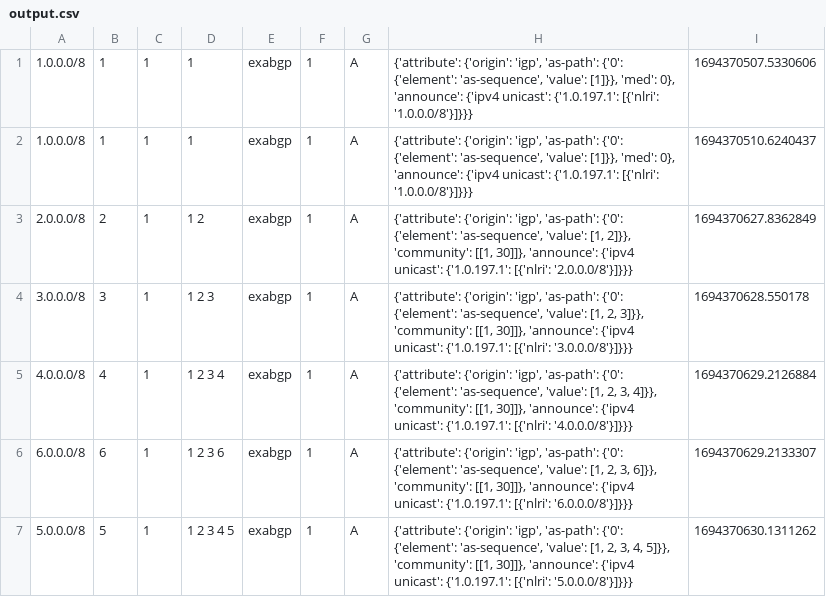
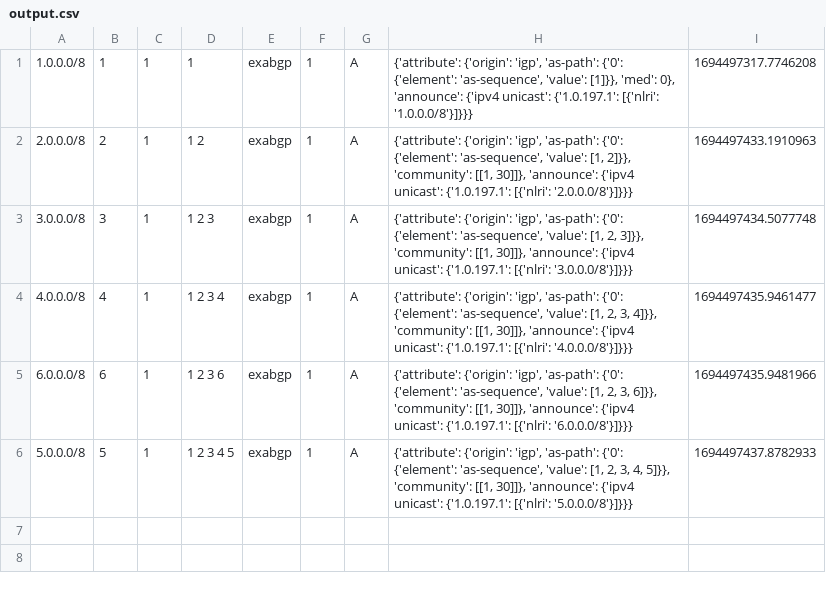
Before and after one commit to papastam/mini_internet_extention, a CSV file: platform/docker_images/exabgp_monitor/parser/output.csv, drawn as a sheet.

Commit message:
idk

```diff
--- a/platform/docker_images/exabgp_monitor/parser/output.csv
+++ b/platform/docker_images/exabgp_monitor/parser/output.csv
@@ -1,7 +1,6 @@
-1.0.0.0/8|1|1|1 |exabgp|1|A|{'attribute': {'origin': 'igp', 'as-path': {'0': {'element': 'as-sequence', 'value': [1]}}, 'med': 0}, 'announce': {'ipv4 unicast': {'1.0.197.1': [{'nlri': '1.0.0.0/8'}]}}}|1694370507.5330606
-1.0.0.0/8|1|1|1 |exabgp|1|A|{'attribute': {'origin': 'igp', 'as-path': {'0': {'element': 'as-sequence', 'value': [1]}}, 'med': 0}, 'announce': {'ipv4 unicast': {'1.0.197.1': [{'nlri': '1.0.0.0/8'}]}}}|1694370510.6240437
-2.0.0.0/8|2|1|1 2 |exabgp|1|A|{'attribute': {'origin': 'igp', 'as-path': {'0': {'element': 'as-sequence', 'value': [1, 2]}}, 'community': [[1, 30]]}, 'announce': {'ipv4 unicast': {'1.0.197.1': [{'nlri': '2.0.0.0/8'}]}}}|1694370627.8362849
-3.0.0.0/8|3|1|1 2 3 |exabgp|1|A|{'attribute': {'origin': 'igp', 'as-path': {'0': {'element': 'as-sequence', 'value': [1, 2, 3]}}, 'community': [[1, 30]]}, 'announce': {'ipv4 unicast': {'1.0.197.1': [{'nlri': '3.0.0.0/8'}]}}}|1694370628.550178
-4.0.0.0/8|4|1|1 2 3 4 |exabgp|1|A|{'attribute': {'origin': 'igp', 'as-path': {'0': {'element': 'as-sequence', 'value': [1, 2, 3, 4]}}, 'community': [[1, 30]]}, 'announce': {'ipv4 unicast': {'1.0.197.1': [{'nlri': '4.0.0.0/8'}]}}}|1694370629.2126884
-6.0.0.0/8|6|1|1 2 3 6 |exabgp|1|A|{'attribute': {'origin': 'igp', 'as-path': {'0': {'element': 'as-sequence', 'value': [1, 2, 3, 6]}}, 'community': [[1, 30]]}, 'announce': {'ipv4 unicast': {'1.0.197.1': [{'nlri': '6.0.0.0/8'}]}}}|1694370629.2133307
-5.0.0.0/8|5|1|1 2 3 4 5 |exabgp|1|A|{'attribute': {'origin': 'igp', 'as-path': {'0': {'element': 'as-sequence', 'value': [1, 2, 3, 4, 5]}}, 'community': [[1, 30]]}, 'announce': {'ipv4 unicast': {'1.0.197.1': [{'nlri': '5.0.0.0/8'}]}}}|1694370630.1311262
+1.0.0.0/8|1|1|1 |exabgp|1|A|{'attribute': {'origin': 'igp', 'as-path': {'0': {'element': 'as-sequence', 'value': [1]}}, 'med': 0}, 'announce': {'ipv4 unicast': {'1.0.197.1': [{'nlri': '1.0.0.0/8'}]}}}|1694497317.7746208
+2.0.0.0/8|2|1|1 2 |exabgp|1|A|{'attribute': {'origin': 'igp', 'as-path': {'0': {'element': 'as-sequence', 'value': [1, 2]}}, 'community': [[1, 30]]}, 'announce': {'ipv4 unicast': {'1.0.197.1': [{'nlri': '2.0.0.0/8'}]}}}|1694497433.1910963
+3.0.0.0/8|3|1|1 2 3 |exabgp|1|A|{'attribute': {'origin': 'igp', 'as-path': {'0': {'element': 'as-sequence', 'value': [1, 2, 3]}}, 'community': [[1, 30]]}, 'announce': {'ipv4 unicast': {'1.0.197.1': [{'nlri': '3.0.0.0/8'}]}}}|1694497434.5077748
+4.0.0.0/8|4|1|1 2 3 4 |exabgp|1|A|{'attribute': {'origin': 'igp', 'as-path': {'0': {'element': 'as-sequence', 'value': [1, 2, 3, 4]}}, 'community': [[1, 30]]}, 'announce': {'ipv4 unicast': {'1.0.197.1': [{'nlri': '4.0.0.0/8'}]}}}|1694497435.9461477
+6.0.0.0/8|6|1|1 2 3 6 |exabgp|1|A|{'attribute': {'origin': 'igp', 'as-path': {'0': {'element': 'as-sequence', 'value': [1, 2, 3, 6]}}, 'community': [[1, 30]]}, 'announce': {'ipv4 unicast': {'1.0.197.1': [{'nlri': '6.0.0.0/8'}]}}}|1694497435.9481966
+5.0.0.0/8|5|1|1 2 3 4 5 |exabgp|1|A|{'attribute': {'origin': 'igp', 'as-path': {'0': {'element': 'as-sequence', 'value': [1, 2, 3, 4, 5]}}, 'community': [[1, 30]]}, 'announce': {'ipv4 unicast': {'1.0.197.1': [{'nlri': '5.0.0.0/8'}]}}}|1694497437.8782933
```
